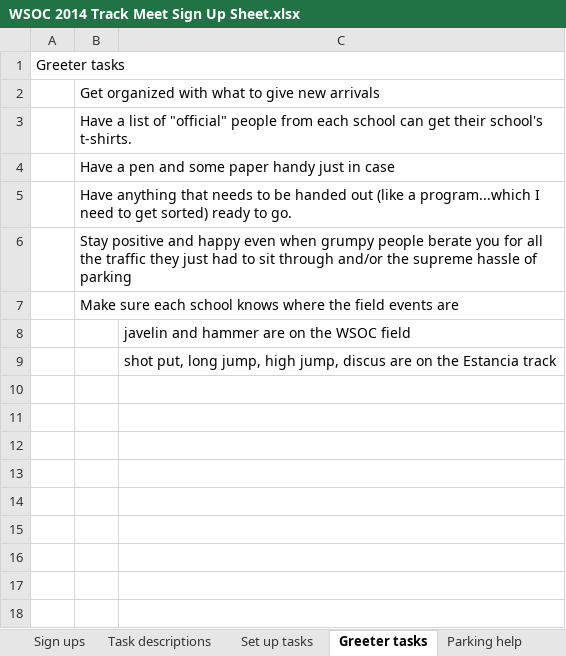
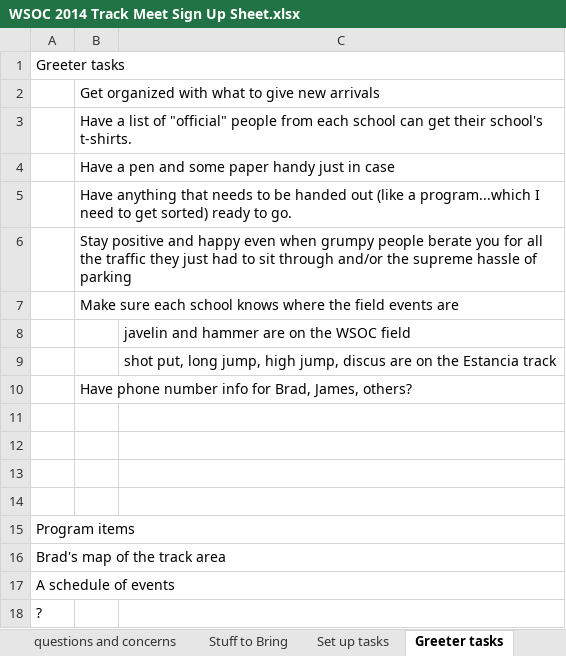
Before and after one commit to jmarca/wsoc_track_meet, an Excel workbook: the_spreadsheet/WSOC 2014 Track Meet Sign Up Sheet.xlsx, sheet Greeter tasks, drawn as a sheet; values as stored, in another font and other column widths than the file's, no borders; charts and pictures not drawn; the diff names each change by its address in the sheet, - before the commit and + after, or states it on an @@ line.

```diff
--- a/the_spreadsheet/WSOC 2014 Track Meet Sign Up Sheet.xlsx (sheet Greeter tasks)
+++ b/the_spreadsheet/WSOC 2014 Track Meet Sign Up Sheet.xlsx (sheet Greeter tasks)
+sheet tab: questions and concerns
+sheet tab: Stuff to Bring
+row 10:  | Have phone number info for Brad, James, others?
+row 11: (empty)
+row 12: (empty)
+row 13: (empty)
+row 14: (empty)
+row 15: Program items
+row 16: Brad's map of the track area
+row 17: A schedule of events
+row 18: ?
```
Also changed, not shown: sheet Running race result sheets, sheet Sign ups, sheet Example heats, sheet Set up tasks, sheet 50m sprint, sheet Sheet15, other sheet tabs, formulas that keep their value, charts or pictures, 3 other files.
